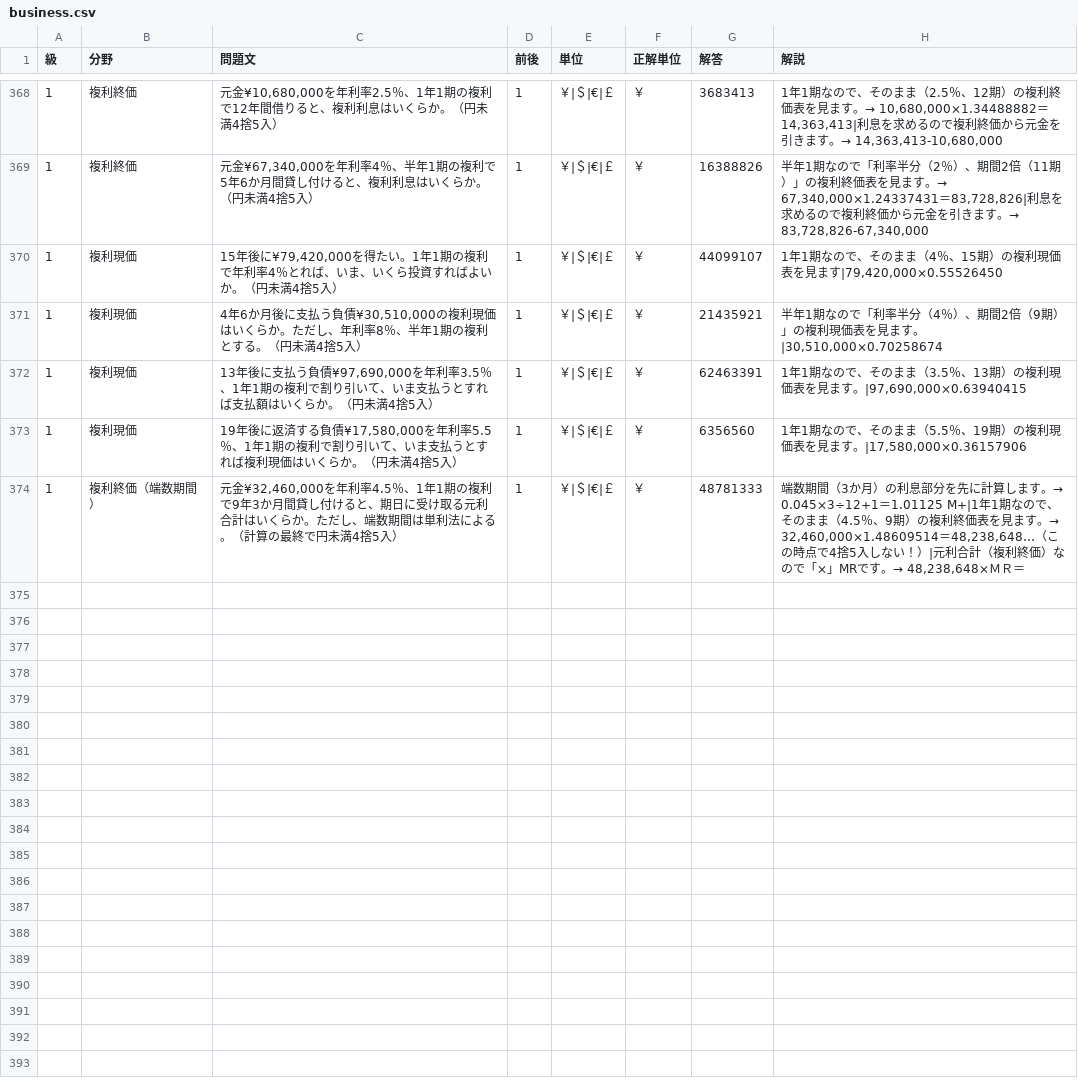
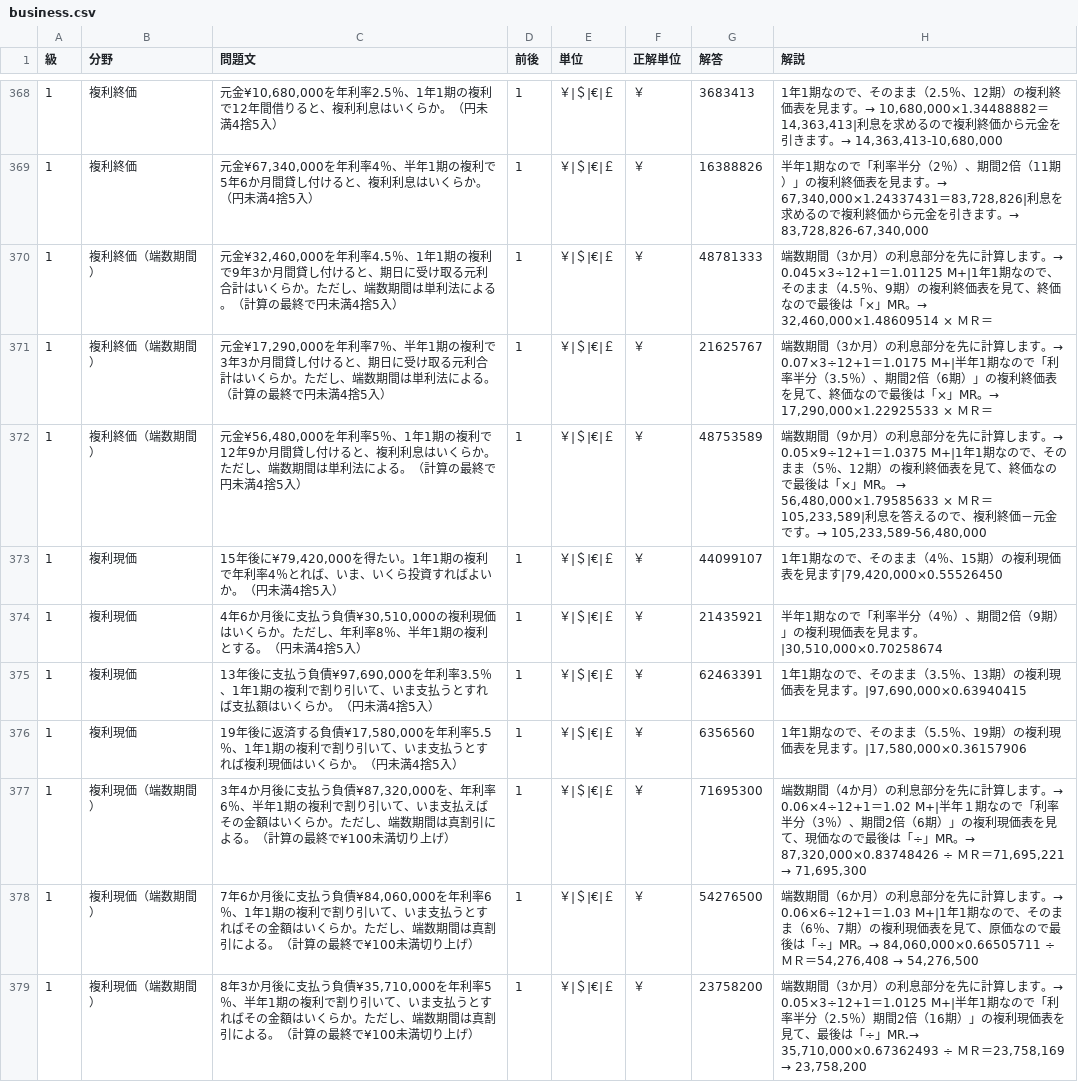
Before and after one commit to hamadaSensei1983/commerce-learning-portal, a CSV file: kentei/keisan/data/business.csv, drawn as a sheet; only a part is shown, gaps mark what is left out.

Commit message:
Add files via upload

```diff
--- a/kentei/keisan/data/business.csv
+++ b/kentei/keisan/data/business.csv
@@ -369,2 +369,5 @@
 1,複利終価,"元金¥67,340,000を年利率4％、半年1期の複利で5年6か月間貸し付けると、複利利息はいくらか。（円未満4捨5入）",1,"￥|＄|€|￡","￥",16388826,"半年1期なので「利率半分（2％）、期間2倍（11期）」の複利終価表を見ます。→　67,340,000×1.24337431＝83,728,826|利息を求めるので複利終価から元金を引きます。→　83,728,826-67,340,000"
+1,複利終価（端数期間）,"元金¥32,460,000を年利率4.5％、1年1期の複利で9年3か月間貸し付けると、期日に受け取る元利合計はいくらか。ただし、端数期間は単利法による。（計算の最終で円未満4捨5入）",1,"￥|＄|€|￡","￥",48781333,"端数期間（3か月）の利息部分を先に計算します。→　0.045×3÷12+1＝1.01125　M+|1年1期なので、そのまま（4.5％、9期）の複利終価表を見て、終価なので最後は「×」MR。→　32,460,000×1.48609514　× ＭＲ＝"
+1,複利終価（端数期間）,"元金¥17,290,000を年利率7％、半年1期の複利で3年3か月間貸し付けると、期日に受け取る元利合計はいくらか。ただし、端数期間は単利法による。（計算の最終で円未満4捨5入）",1,"￥|＄|€|￡","￥",21625767,"端数期間（3か月）の利息部分を先に計算します。→　0.07×3÷12+1＝1.0175　M+|半年1期なので「利率半分（3.5％）、期間2倍（6期）」の複利終価表を見て、終価なので最後は「×」MR。→　17,290,000×1.22925533　× ＭＲ＝"
+1,複利終価（端数期間）,"元金¥56,480,000を年利率5％、1年1期の複利で12年9か月間貸し付けると、複利利息はいくらか。ただし、端数期間は単利法による。（計算の最終で円未満4捨5入）",1,"￥|＄|€|￡","￥",48753589,"端数期間（9か月）の利息部分を先に計算します。→　0.05×9÷12+1＝1.0375　M+|1年1期なので、そのまま（5％、12期）の複利終価表を見て、終価なので最後は「×」MR。　→　56,480,000×1.79585633　× ＭＲ＝105,233,589|利息を答えるので、複利終価－元金です。→　105,233,589-56,480,000"
 1,複利現価,"15年後に¥79,420,000を得たい。1年1期の複利で年利率4％とれば、いま、いくら投資すればよいか。（円未満4捨5入）",1,"￥|＄|€|￡","￥",44099107,"1年1期なので、そのまま（4％、15期）の複利現価表を見ます|79,420,000×0.55526450"
@@ -373,2 +376,4 @@
 1,複利現価,"19年後に返済する負債¥17,580,000を年利率5.5％、1年1期の複利で割り引いて、いま支払うとすれば複利現価はいくらか。（円未満4捨5入）",1,"￥|＄|€|￡","￥",6356560,"1年1期なので、そのまま（5.5％、19期）の複利現価表を見ます。|17,580,000×0.36157906"
-1,複利終価（端数期間）,"元金¥32,460,000を年利率4.5％、1年1期の複利で9年3か月間貸し付けると、期日に受け取る元利合計はいくらか。ただし、端数期間は単利法による。（計算の最終で円未満4捨5入）",1,"￥|＄|€|￡","￥",48781333,"端数期間（3か月）の利息部分を先に計算します。→　0.045×3÷12+1＝1.01125　M+|1年1期なので、そのまま（4.5％、9期）の複利終価表を見ます。→　32,460,000×1.48609514＝48,238,648…（この時点で4捨5入しない！）|元利合計（複利終価）なので「×」MRです。→　48,238,648×ＭＲ＝"
+1,複利現価（端数期間）,"3年4か月後に支払う負債¥87,320,000を、年利率6％、半年1期の複利で割り引いて、いま支払えばその金額はいくらか。ただし、端数期間は真割引による。（計算の最終で¥100未満切り上げ）",1,"￥|＄|€|￡","￥",71695300,"端数期間（4か月）の利息部分を先に計算します。→　0.06×4÷12+1＝1.02　M+|半年１期なので「利率半分（3％）、期間2倍（6期）」の複利現価表を見て、現価なので最後は「÷」MR。→　87,320,000×0.83748426　÷ ＭＲ＝71,695,221　→　71,695,300"
+1,複利現価（端数期間）,"7年6か月後に支払う負債¥84,060,000を年利率6％、1年1期の複利で割り引いて、いま支払うとすればその金額はいくらか。ただし、端数期間は真割引による。（計算の最終で¥100未満切り上げ）",1,"￥|＄|€|￡","￥",54276500,"端数期間（6か月）の利息部分を先に計算します。→　0.06×6÷12+1＝1.03　M+|1年1期なので、そのまま（6％、7期）の複利現価表を見て、原価なので最後は「÷」MR。→　84,060,000×0.66505711　÷ ＭＲ＝54,276,408　→　54,276,500"
+1,複利現価（端数期間）,"8年3か月後に支払う負債¥35,710,000を年利率5％、半年1期の複利で割り引いて、いま支払うとすればその金額はいくらか。ただし、端数期間は真割引による。（計算の最終で¥100未満切り上げ）",1,"￥|＄|€|￡","￥",23758200,"端数期間（3か月）の利息部分を先に計算します。→　0.05×3÷12+1＝1.0125　M+|半年1期なので「利率半分（2.5％）期間2倍（16期）」の複利現価表を見て、最後は「÷」MR.→　35,710,000×0.67362493　÷ ＭＲ＝23,758,169　→　23,758,200"
```
